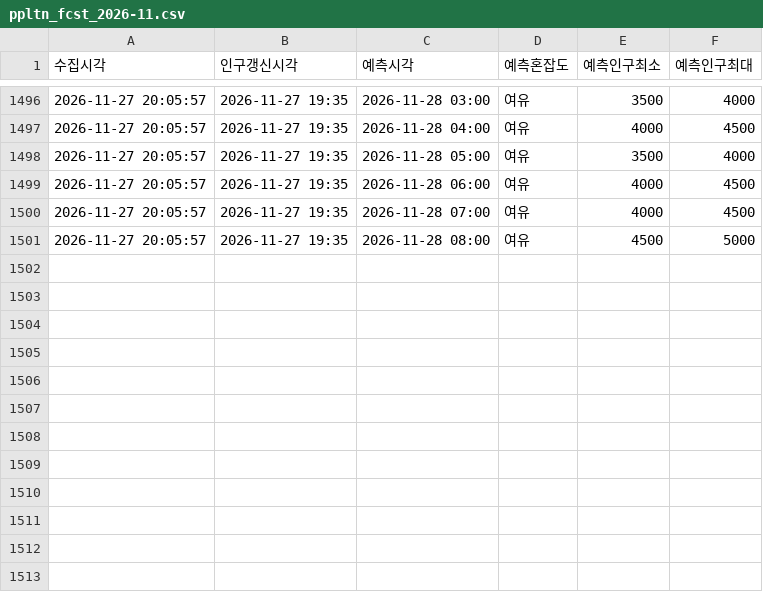
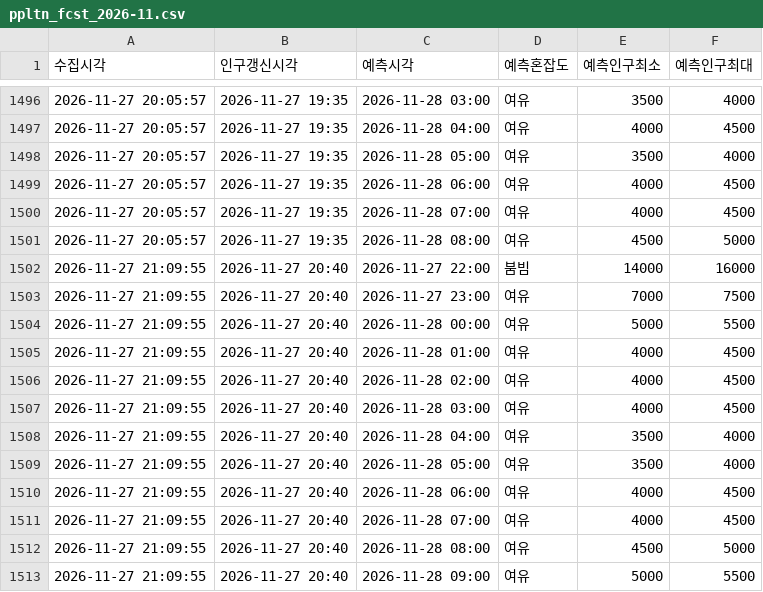
Before and after one commit to emma990622-lgtm/olpark-collector, a CSV file: data/hourly/ppltn_fcst_2026-11.csv, drawn as a sheet; only a part is shown, gaps mark what is left out; the diff names each change by its address in the sheet, - before the commit and + after, or states it on an @@ line.

```diff
--- a/data/hourly/ppltn_fcst_2026-11.csv
+++ b/data/hourly/ppltn_fcst_2026-11.csv
+row 1502: 2026-11-27 21:09:55 | 2026-11-27 20:40 | 2026-11-27 22:00 | 붐빔 | 14000 | 16000
+row 1503: 2026-11-27 21:09:55 | 2026-11-27 20:40 | 2026-11-27 23:00 | 여유 | 7000 | 7500
+row 1504: 2026-11-27 21:09:55 | 2026-11-27 20:40 | 2026-11-28 00:00 | 여유 | 5000 | 5500
+row 1505: 2026-11-27 21:09:55 | 2026-11-27 20:40 | 2026-11-28 01:00 | 여유 | 4000 | 4500
+row 1506: 2026-11-27 21:09:55 | 2026-11-27 20:40 | 2026-11-28 02:00 | 여유 | 4000 | 4500
+row 1507: 2026-11-27 21:09:55 | 2026-11-27 20:40 | 2026-11-28 03:00 | 여유 | 4000 | 4500
+row 1508: 2026-11-27 21:09:55 | 2026-11-27 20:40 | 2026-11-28 04:00 | 여유 | 3500 | 4000
+row 1509: 2026-11-27 21:09:55 | 2026-11-27 20:40 | 2026-11-28 05:00 | 여유 | 3500 | 4000
+row 1510: 2026-11-27 21:09:55 | 2026-11-27 20:40 | 2026-11-28 06:00 | 여유 | 4000 | 4500
+row 1511: 2026-11-27 21:09:55 | 2026-11-27 20:40 | 2026-11-28 07:00 | 여유 | 4000 | 4500
+row 1512: 2026-11-27 21:09:55 | 2026-11-27 20:40 | 2026-11-28 08:00 | 여유 | 4500 | 5000
+row 1513: 2026-11-27 21:09:55 | 2026-11-27 20:40 | 2026-11-28 09:00 | 여유 | 5000 | 5500
```
Also changed, not shown: data/hourly/summary_2026-11.csv.
